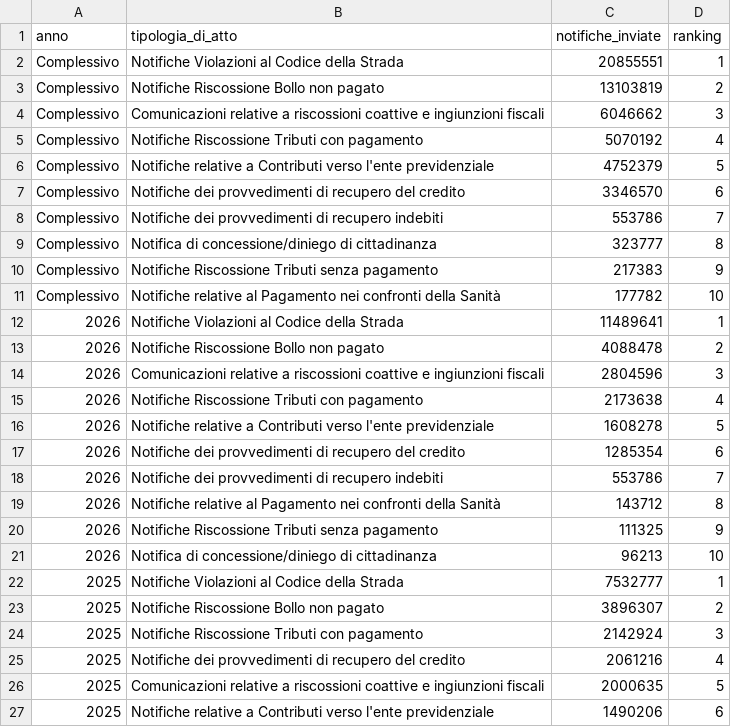
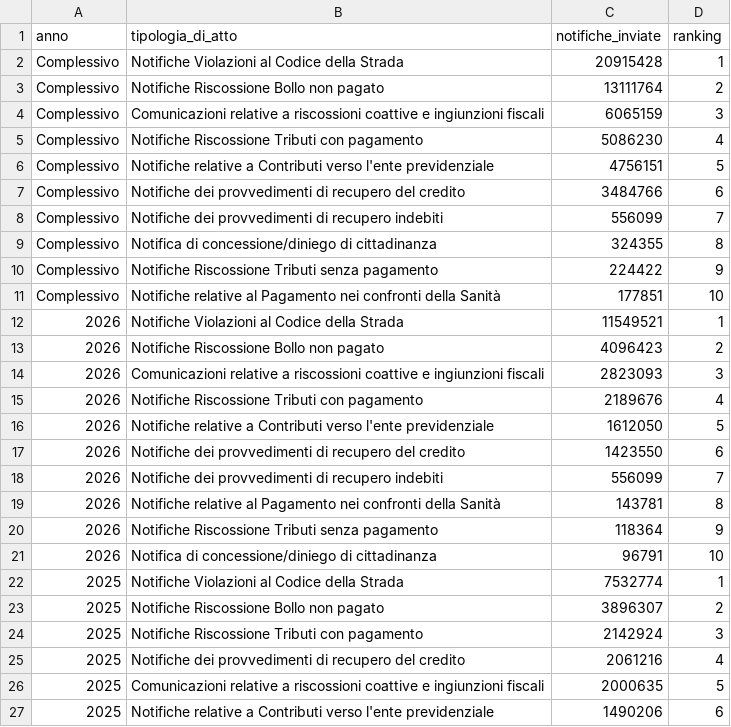
Before and after one commit to pagopa/pdnd-dl-open-data, a CSV file: send/data/distribuzione_atti_notifiche.csv, drawn as a sheet; only a part is shown.

Commit message:
send/data/distribuzione_atti_notifiche.csv updated

```diff
--- a/send/data/distribuzione_atti_notifiche.csv
+++ b/send/data/distribuzione_atti_notifiche.csv
@@ -1,23 +1,23 @@
 anno,tipologia_di_atto,notifiche_inviate,ranking
-Complessivo,Notifiche Violazioni al Codice della Strada,20855551,1
-Complessivo,Notifiche Riscossione Bollo non pagato,13103819,2
-Complessivo,Comunicazioni relative a riscossioni coattive e ingiunzioni fiscali,6046662,3
-Complessivo,Notifiche Riscossione Tributi con pagamento,5070192,4
-Complessivo,Notifiche relative a Contributi verso l'ente previdenziale,4752379,5
-Complessivo,Notifiche dei provvedimenti di recupero del credito,3346570,6
-Complessivo,Notifiche dei provvedimenti di recupero indebiti,553786,7
-Complessivo,Notifica di concessione/diniego di cittadinanza,323777,8
-Complessivo,Notifiche Riscossione Tributi senza pagamento,217383,9
-Complessivo,Notifiche relative al Pagamento nei confronti della Sanità,177782,10
-2026,Notifiche Violazioni al Codice della Strada,11489641,1
-2026,Notifiche Riscossione Bollo non pagato,4088478,2
-2026,Comunicazioni relative a riscossioni coattive e ingiunzioni fiscali,2804596,3
-2026,Notifiche Riscossione Tributi con pagamento,2173638,4
-2026,Notifiche relative a Contributi verso l'ente previdenziale,1608278,5
-2026,Notifiche dei provvedimenti di recupero del credito,1285354,6
-2026,Notifiche dei provvedimenti di recupero indebiti,553786,7
-2026,Notifiche relative al Pagamento nei confronti della Sanità,143712,8
-2026,Notifiche Riscossione Tributi senza pagamento,111325,9
-2026,Notifica di concessione/diniego di cittadinanza,96213,10
-2025,Notifiche Violazioni al Codice della Strada,7532777,1
+Complessivo,Notifiche Violazioni al Codice della Strada,20915428,1
+Complessivo,Notifiche Riscossione Bollo non pagato,13111764,2
+Complessivo,Comunicazioni relative a riscossioni coattive e ingiunzioni fiscali,6065159,3
+Complessivo,Notifiche Riscossione Tributi con pagamento,5086230,4
+Complessivo,Notifiche relative a Contributi verso l'ente previdenziale,4756151,5
+Complessivo,Notifiche dei provvedimenti di recupero del credito,3484766,6
+Complessivo,Notifiche dei provvedimenti di recupero indebiti,556099,7
+Complessivo,Notifica di concessione/diniego di cittadinanza,324355,8
+Complessivo,Notifiche Riscossione Tributi senza pagamento,224422,9
+Complessivo,Notifiche relative al Pagamento nei confronti della Sanità,177851,10
+2026,Notifiche Violazioni al Codice della Strada,11549521,1
+2026,Notifiche Riscossione Bollo non pagato,4096423,2
+2026,Comunicazioni relative a riscossioni coattive e ingiunzioni fiscali,2823093,3
+2026,Notifiche Riscossione Tributi con pagamento,2189676,4
+2026,Notifiche relative a Contributi verso l'ente previdenziale,1612050,5
+2026,Notifiche dei provvedimenti di recupero del credito,1423550,6
+2026,Notifiche dei provvedimenti di recupero indebiti,556099,7
+2026,Notifiche relative al Pagamento nei confronti della Sanità,143781,8
+2026,Notifiche Riscossione Tributi senza pagamento,118364,9
+2026,Notifica di concessione/diniego di cittadinanza,96791,10
+2025,Notifiche Violazioni al Codice della Strada,7532774,1
 2025,Notifiche Riscossione Bollo non pagato,3896307,2
```
